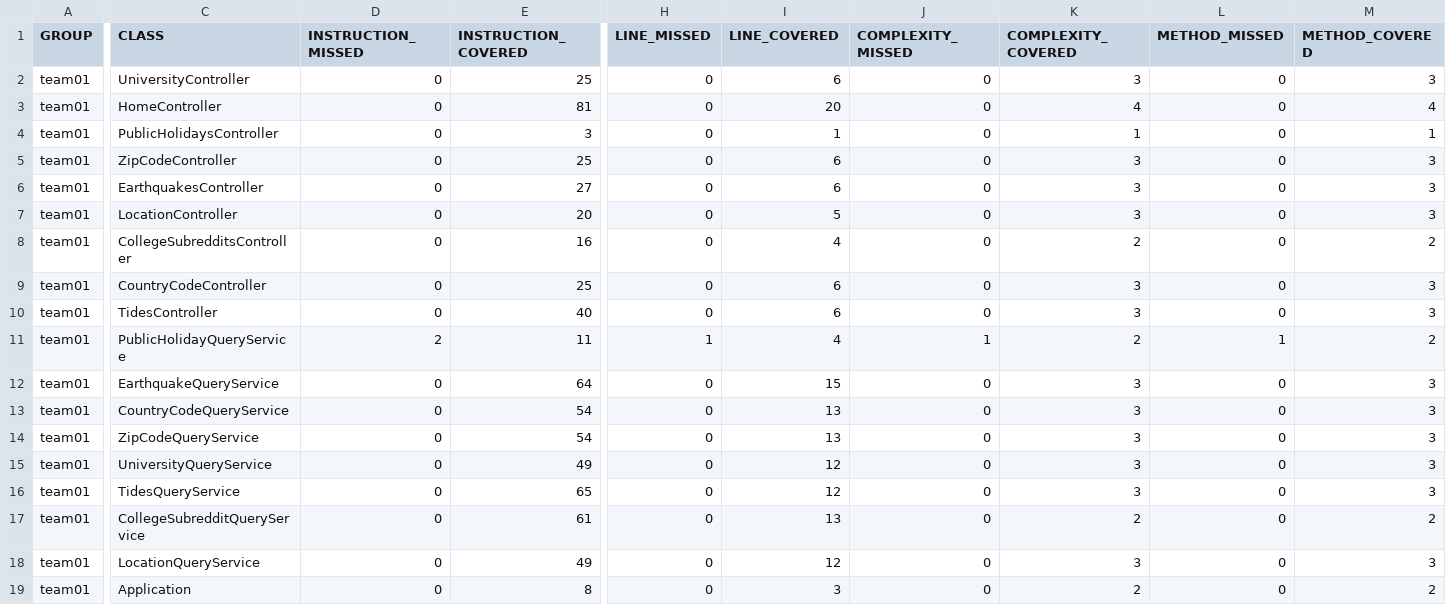
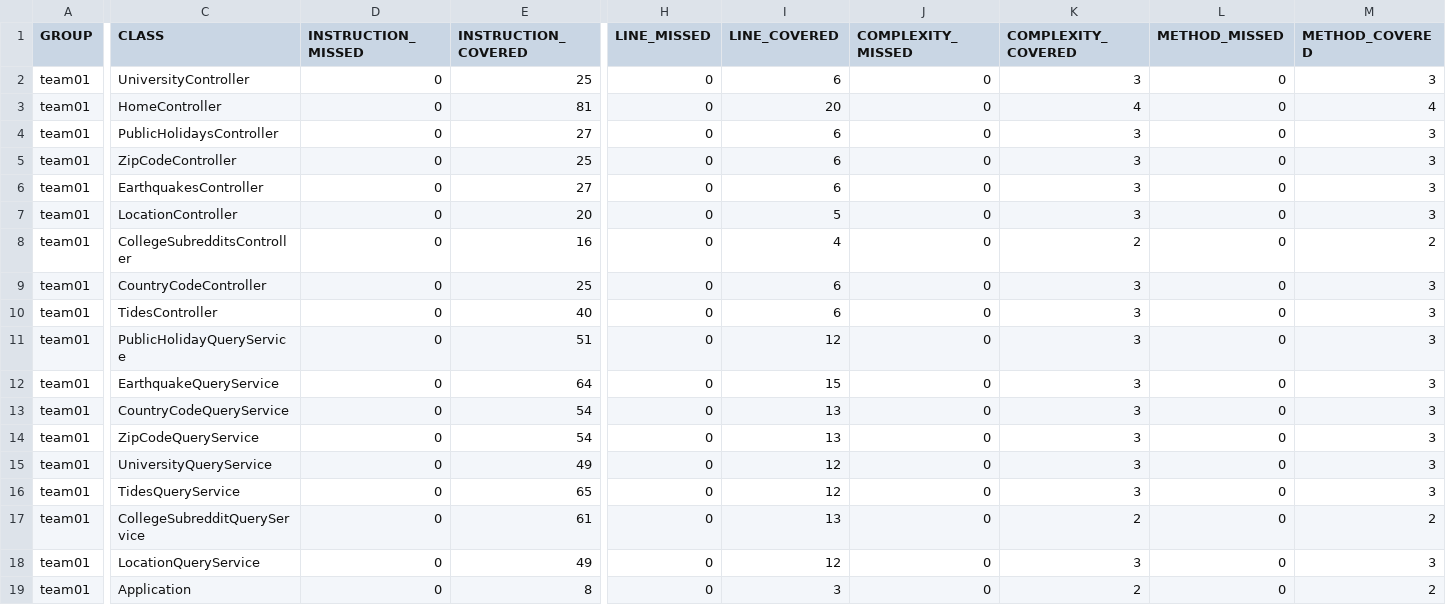
Before and after one commit to ucsb-cs156-m23/team01-m23-10am-4, a CSV file: jacoco/jacoco.csv, drawn as a sheet; only a part is shown, gaps mark what is left out; the diff names each change by its address in the sheet, - before the commit and + after, or states it on an @@ line.

```diff
--- a/jacoco/jacoco.csv
+++ b/jacoco/jacoco.csv
-E4 (INSTRUCTION_COVERED): 3
+E4 (INSTRUCTION_COVERED): 27
-I4 (LINE_COVERED): 1
+I4 (LINE_COVERED): 6
-K4 (COMPLEXITY_COVERED): 1
+K4 (COMPLEXITY_COVERED): 3
-M4 (METHOD_COVERED): 1
+M4 (METHOD_COVERED): 3
-D11 (INSTRUCTION_MISSED): 2
+D11 (INSTRUCTION_MISSED): 0
-E11 (INSTRUCTION_COVERED): 11
+E11 (INSTRUCTION_COVERED): 51
-H11 (LINE_MISSED): 1
+H11 (LINE_MISSED): 0
-I11 (LINE_COVERED): 4
+I11 (LINE_COVERED): 12
-J11 (COMPLEXITY_MISSED): 1
+J11 (COMPLEXITY_MISSED): 0
-K11 (COMPLEXITY_COVERED): 2
+K11 (COMPLEXITY_COVERED): 3
-L11 (METHOD_MISSED): 1
+L11 (METHOD_MISSED): 0
-M11 (METHOD_COVERED): 2
+M11 (METHOD_COVERED): 3
```
Also changed, not shown: 11 other files.
